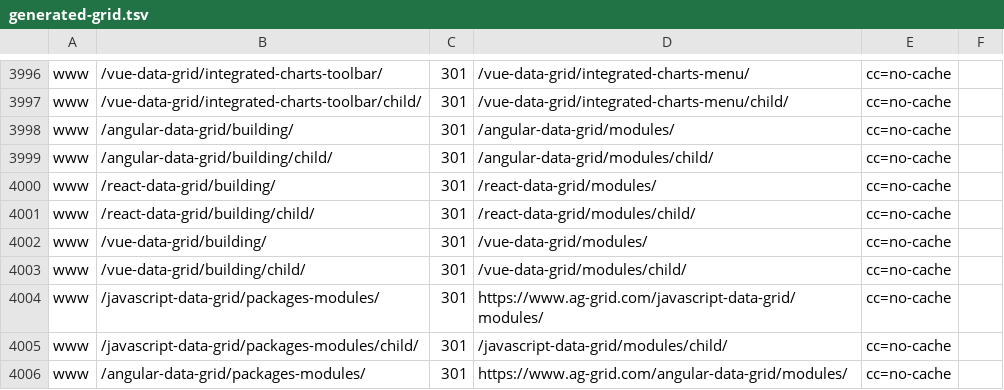
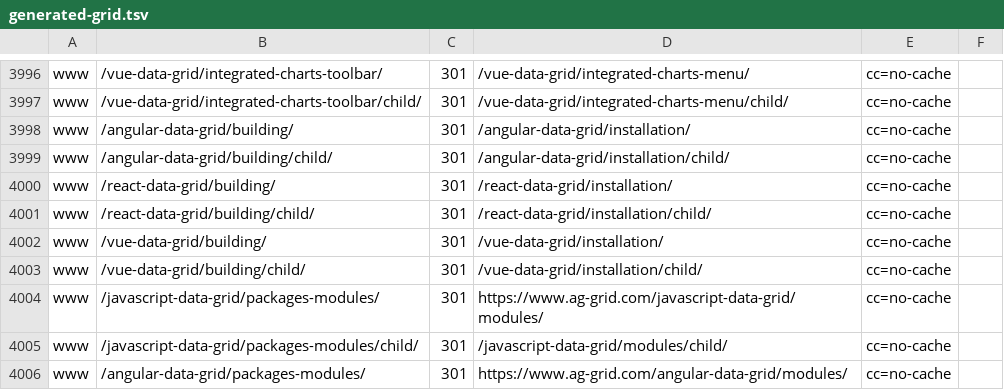
Before and after one commit to ag-grid/ag-grid, a TSV file: documentation/ag-grid-docs/testing/htaccess-harness/expectations/generated-grid.tsv, drawn as a sheet; only a part is shown, gaps mark what is left out.

```diff
--- a/documentation/ag-grid-docs/testing/htaccess-harness/expectations/generated-grid.tsv
+++ b/documentation/ag-grid-docs/testing/htaccess-harness/expectations/generated-grid.tsv
@@ -3997,8 +3997,8 @@ www	/vue-data-grid/integrated-charts-toolbar/	301	/vue-data-grid/integrated-char
 www	/vue-data-grid/integrated-charts-toolbar/child/	301	/vue-data-grid/integrated-charts-menu/child/	cc=no-cache
-www	/angular-data-grid/building/	301	/angular-data-grid/modules/	cc=no-cache
-www	/angular-data-grid/building/child/	301	/angular-data-grid/modules/child/	cc=no-cache
-www	/react-data-grid/building/	301	/react-data-grid/modules/	cc=no-cache
-www	/react-data-grid/building/child/	301	/react-data-grid/modules/child/	cc=no-cache
-www	/vue-data-grid/building/	301	/vue-data-grid/modules/	cc=no-cache
-www	/vue-data-grid/building/child/	301	/vue-data-grid/modules/child/	cc=no-cache
+www	/angular-data-grid/building/	301	/angular-data-grid/installation/	cc=no-cache
+www	/angular-data-grid/building/child/	301	/angular-data-grid/installation/child/	cc=no-cache
+www	/react-data-grid/building/	301	/react-data-grid/installation/	cc=no-cache
+www	/react-data-grid/building/child/	301	/react-data-grid/installation/child/	cc=no-cache
+www	/vue-data-grid/building/	301	/vue-data-grid/installation/	cc=no-cache
+www	/vue-data-grid/building/child/	301	/vue-data-grid/installation/child/	cc=no-cache
 www	/javascript-data-grid/packages-modules/	301	https://www.ag-grid.com/javascript-data-grid/modules/	cc=no-cache
```
Also changed, not shown: documentation/ag-grid-docs/testing/htaccess-harness/expectations/generated-grid-archive.tsv, 2 other files.
